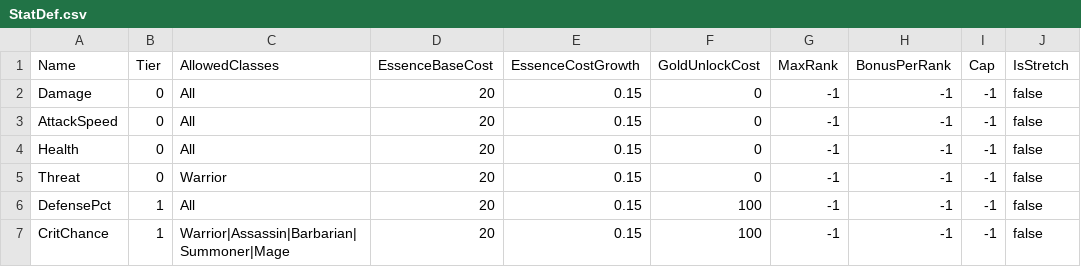
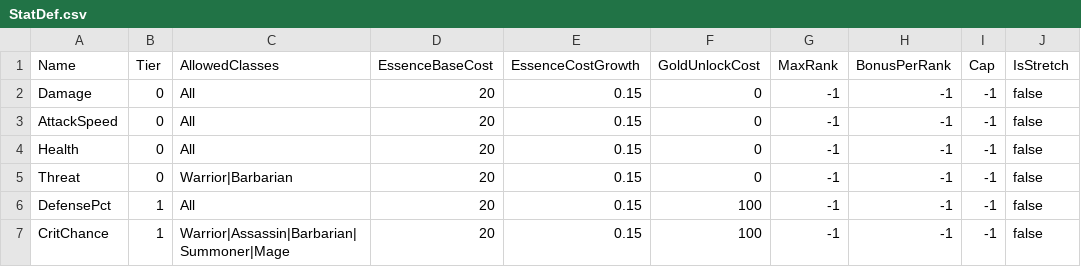
Before and after one commit to KingsleyArts/blessed-company, a CSV file: data/StatDef.csv, drawn as a sheet; only a part is shown; the diff names each change by its address in the sheet, - before the commit and + after, or states it on an @@ line.

```diff
--- a/data/StatDef.csv
+++ b/data/StatDef.csv
-C5 (AllowedClasses): Warrior
+C5 (AllowedClasses): Warrior|Barbarian
```
Also changed, not shown: data/ClassData.csv, 2 other files.
